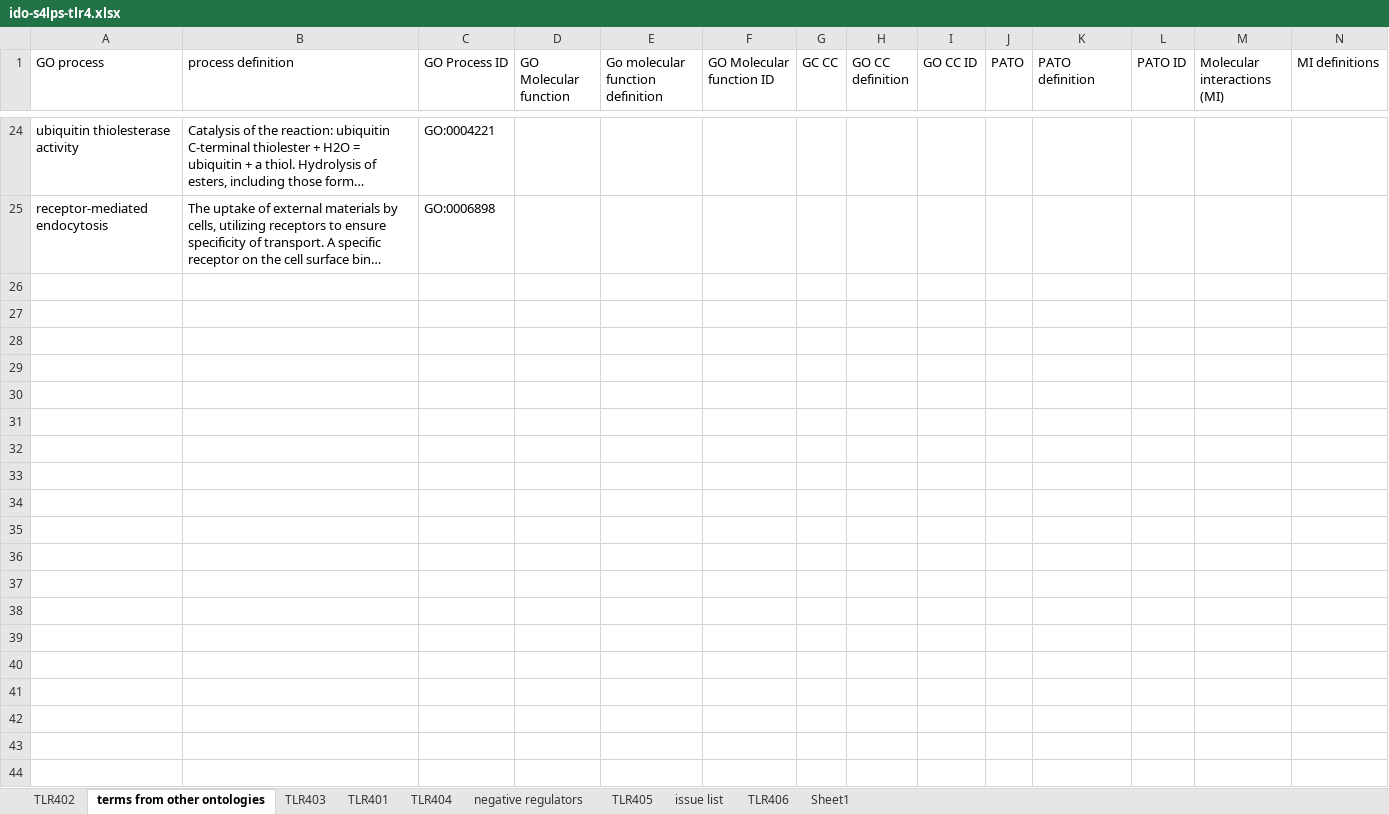
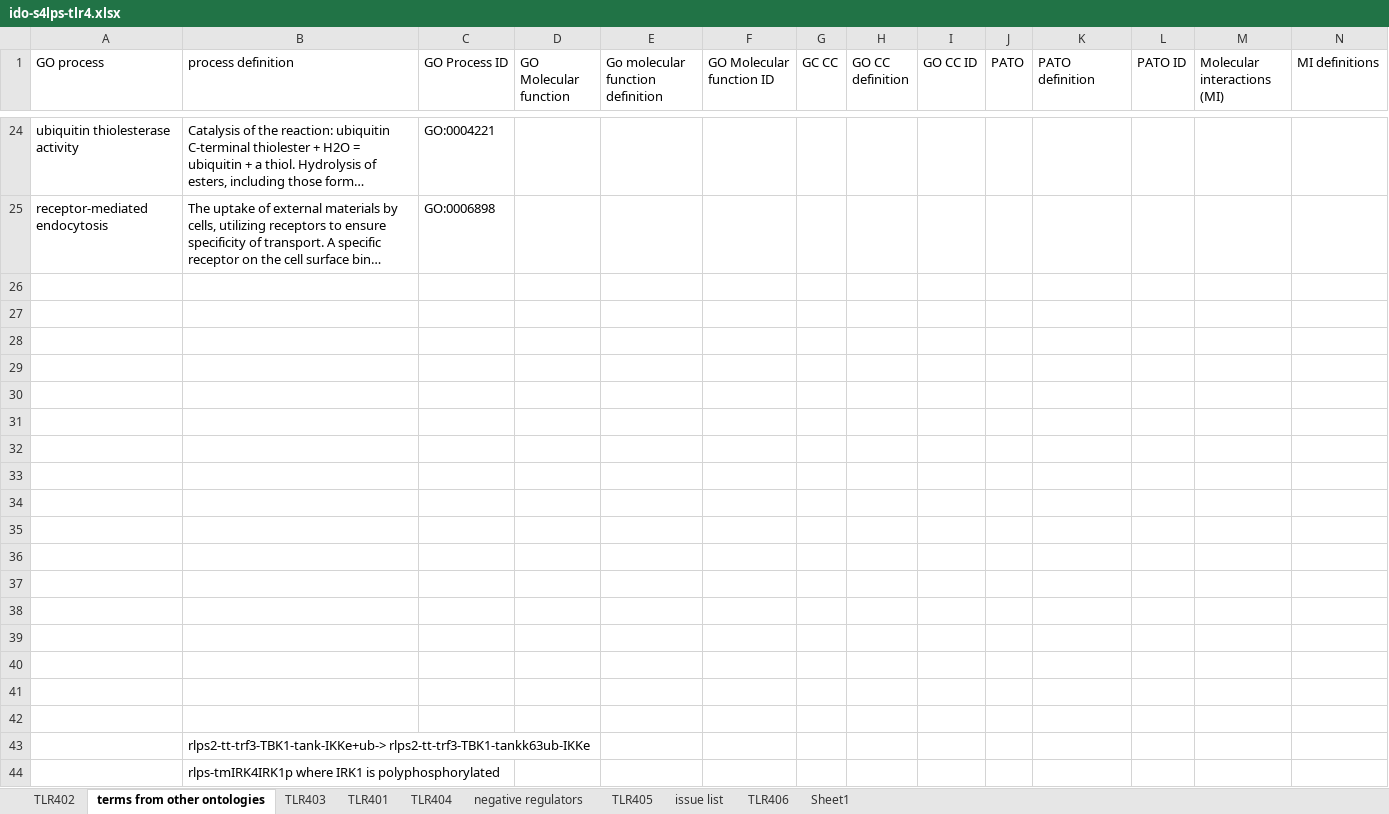
Before and after one commit to infectious-disease-ontology/infectious-disease-ontology-retired, an Excel workbook: src/ontology/immunology/ido-s4lps-tlr4.xlsx, sheet terms from other ontologies, drawn as a sheet; only a part is shown, gaps mark what is left out; long unchanged cells end in …; values as stored, in another font and other column widths than the file's, no borders; rows hold the shown columns only; the diff covers the shown part only; the diff names each change by its address in the sheet, - before the commit and + after, or states it on an @@ line.

```diff
--- a/src/ontology/immunology/ido-s4lps-tlr4.xlsx (sheet terms from other ontologies)
+++ b/src/ontology/immunology/ido-s4lps-tlr4.xlsx (sheet terms from other ontologies)
+row 26: (empty)
+row 27: (empty)
+row 28: (empty)
+row 29: (empty)
+row 30: (empty)
+row 31: (empty)
+row 32: (empty)
+row 33: (empty)
+row 34: (empty)
+row 35: (empty)
+row 36: (empty)
+row 37: (empty)
+row 38: (empty)
+row 39: (empty)
+row 40: (empty)
+row 41: (empty)
+row 42: (empty)
+row 43:  | rlps2-tt-trf3-TBK1-tank-IKKe+ub-> rlps2-tt-trf3-TBK1-tankk63ub-IKKe
+row 44:  | rlps-tmIRK4IRK1p where IRK1 is polyphosphorylated
```
Also changed, not shown: 78 added rows and 1 removed row elsewhere in this sheet, sheet negative regulators, sheet TLR404, sheet TLR403, sheet TLR402, sheet TLR401.
